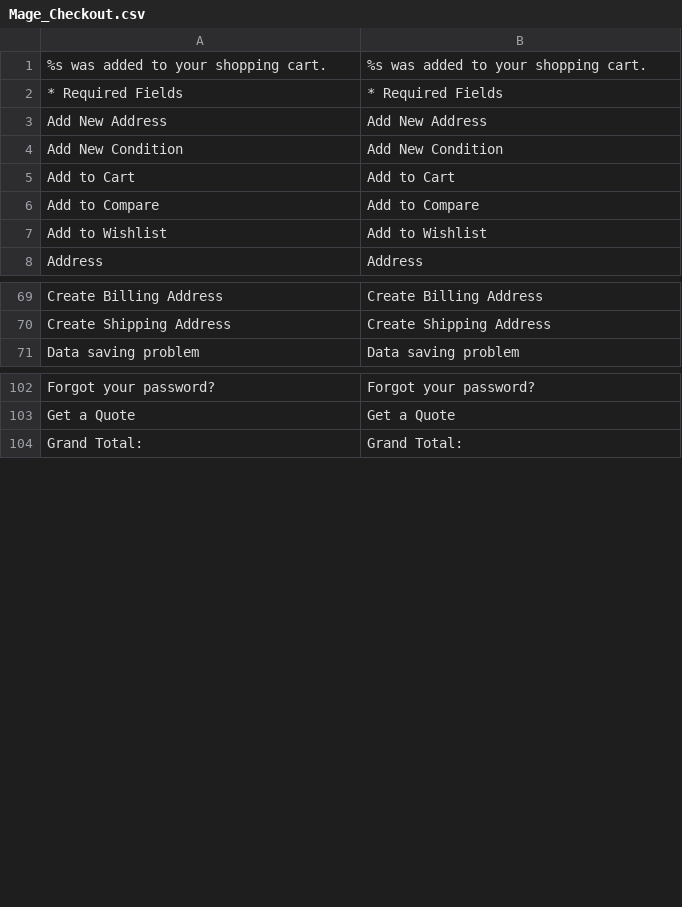
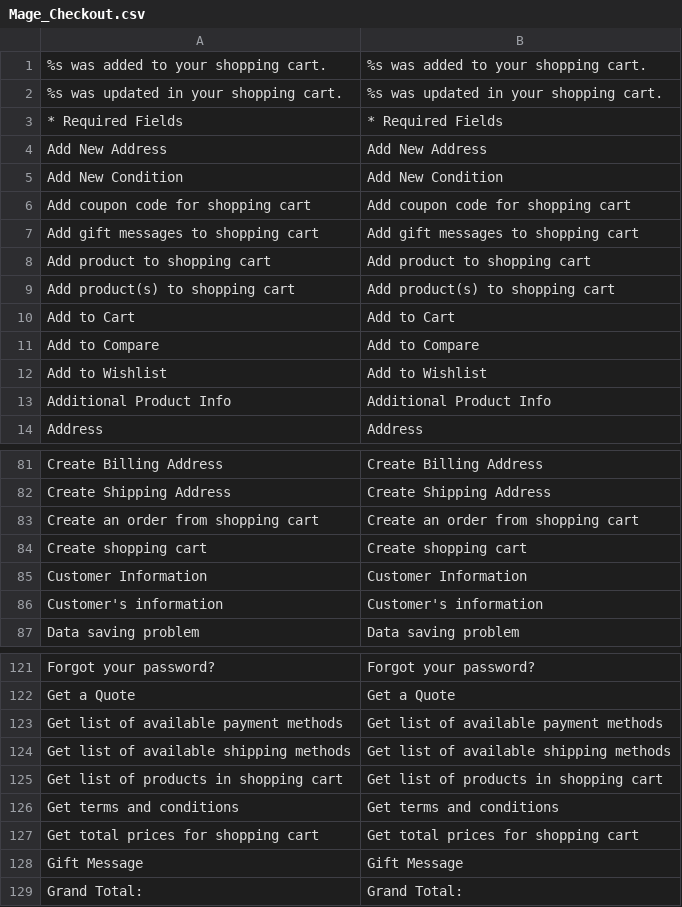
Before and after one commit to bippo/magento-id, a CSV file: app/locale/id_ID/Mage_Checkout.csv, drawn as a sheet; only a part is shown, gaps mark what is left out; the diff covers the shown part only.

```diff
--- a/app/locale/id_ID/Mage_Checkout.csv
+++ b/app/locale/id_ID/Mage_Checkout.csv
@@ -1,2 +1,3 @@
 "%s was added to your shopping cart.","%s was added to your shopping cart."
+"%s was updated in your shopping cart.","%s was updated in your shopping cart."
 "* Required Fields","* Required Fields"
@@ -4,2 +5,6 @@
 "Add New Condition","Add New Condition"
+"Add coupon code for shopping cart","Add coupon code for shopping cart"
+"Add gift messages to shopping cart","Add gift messages to shopping cart"
+"Add product to shopping cart","Add product to shopping cart"
+"Add product(s) to shopping cart","Add product(s) to shopping cart"
 "Add to Cart","Add to Cart"
@@ -7,2 +12,3 @@
 "Add to Wishlist","Add to Wishlist"
+"Additional Product Info","Additional Product Info"
 "Address","Address"
@@ -70,2 +82,6 @@
 "Create Shipping Address","Create Shipping Address"
+"Create an order from shopping cart","Create an order from shopping cart"
+"Create shopping cart","Create shopping cart"
+"Customer Information","Customer Information"
+"Customer's information","Customer's information"
 "Data saving problem","Data saving problem"
@@ -103,2 +122,8 @@
 "Get a Quote","Get a Quote"
+"Get list of available payment methods","Get list of available payment methods"
+"Get list of available shipping methods","Get list of available shipping methods"
+"Get list of products in shopping cart","Get list of products in shopping cart"
+"Get terms and conditions","Get terms and conditions"
+"Get total prices for shopping cart","Get total prices for shopping cart"
+"Gift Message","Gift Message"
 "Grand Total:","Grand Total:"
```
Also changed, not shown: 40 added rows elsewhere in this file, app/locale/id_ID/Mage_Api.csv, app/locale/id_ID/Mage_Customer.csv, 53 other files.
